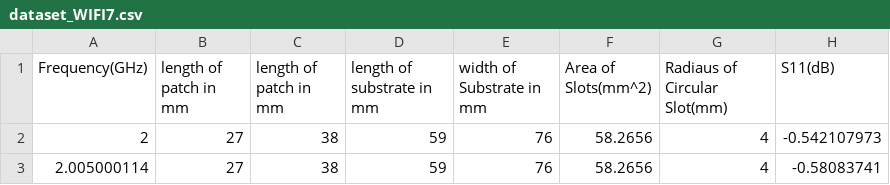
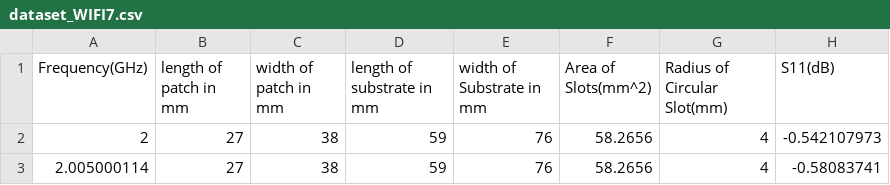
Before and after one commit to SrihariLegend/antenna-ml, a CSV file: dataset_WIFI7.csv, drawn as a sheet; only a part is shown.

```diff
--- a/dataset_WIFI7.csv
+++ b/dataset_WIFI7.csv
@@ -1,2 +1,2 @@
-Frequency(GHz),length of patch in mm,length of patch in mm,length of substrate in mm,width of Substrate in mm,Area of Slots(mm^2),Radiaus of Circular Slot(mm),S11(dB)
+Frequency(GHz),length of patch in mm,width of patch in mm,length of substrate in mm,width of Substrate in mm,Area of Slots(mm^2),Radius of Circular Slot(mm),S11(dB)
 2,27,38,59,76,58.2656,4,-0.542107973
```
Also changed, not shown: 9 other files.
